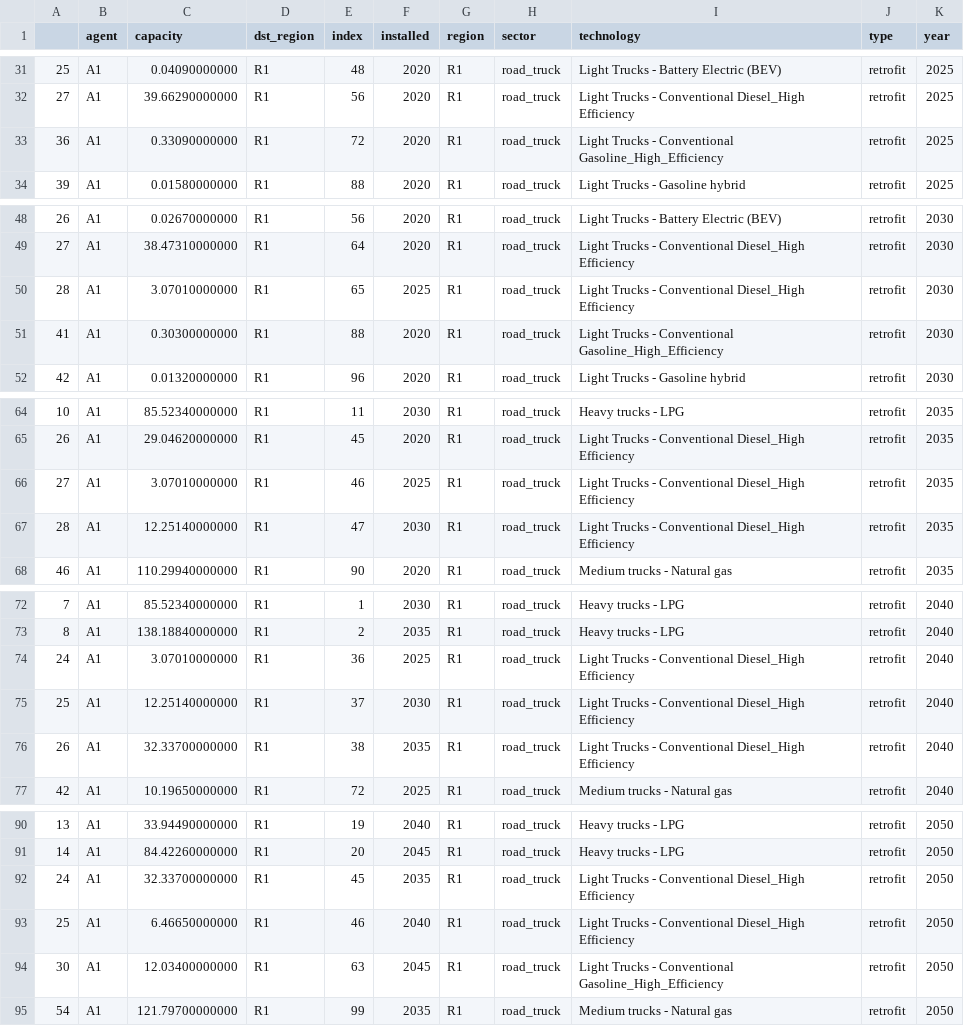
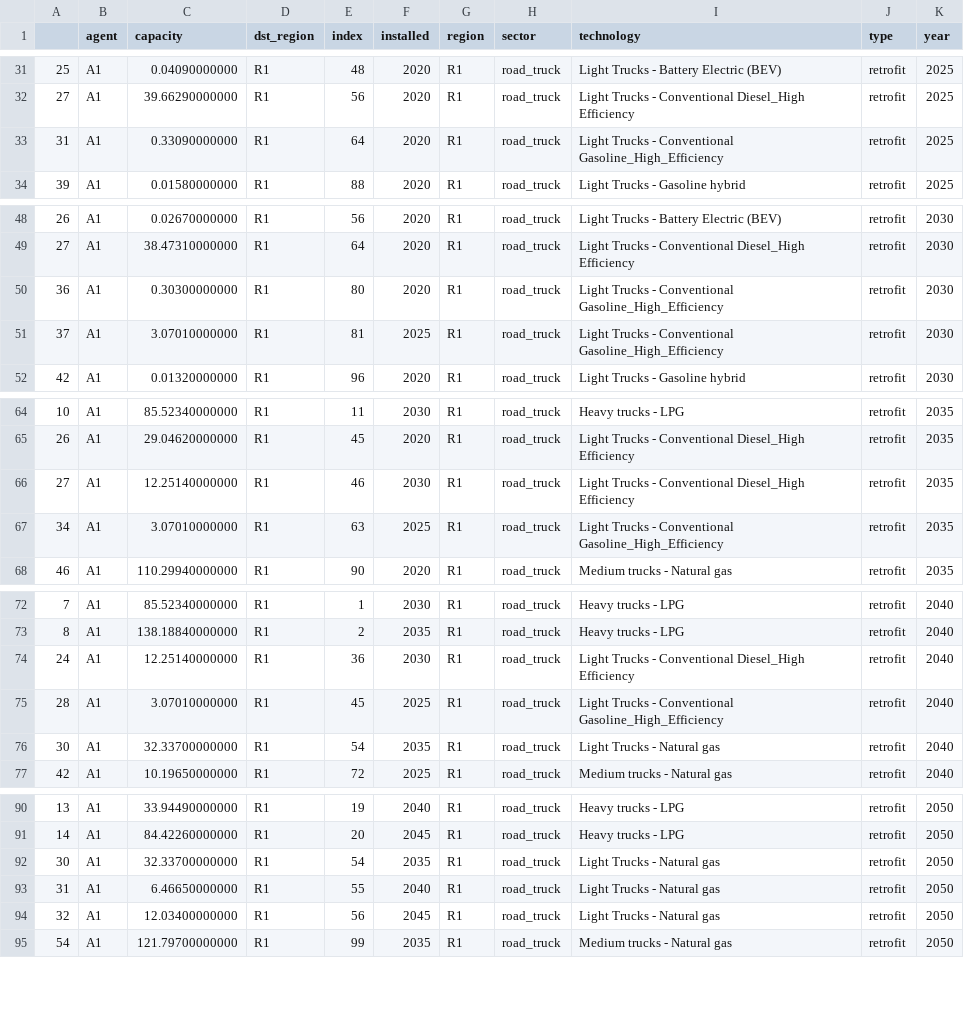
Before and after one commit to EnergySystemsModellingLab/MUSE_Lab, a CSV file: EnergyConversion_MUSE_Model/Efficiency/Results/MCACapacity.csv, drawn as a sheet; only a part is shown, gaps mark what is left out; the diff covers the shown part only.

```diff
--- a/EnergyConversion_MUSE_Model/Efficiency/Results/MCACapacity.csv
+++ b/EnergyConversion_MUSE_Model/Efficiency/Results/MCACapacity.csv
@@ -32,3 +32,3 @@
 27,A1,39.66290000000,R1,56,2020,R1,road_truck,Light Trucks - Conventional Diesel_High Efficiency,retrofit,2025
-36,A1,0.33090000000,R1,72,2020,R1,road_truck,Light Trucks - Conventional Gasoline_High_Efficiency,retrofit,2025
+31,A1,0.33090000000,R1,64,2020,R1,road_truck,Light Trucks - Conventional Gasoline_High_Efficiency,retrofit,2025
 39,A1,0.01580000000,R1,88,2020,R1,road_truck,Light Trucks - Gasoline hybrid,retrofit,2025
@@ -49,4 +49,4 @@
 27,A1,38.47310000000,R1,64,2020,R1,road_truck,Light Trucks - Conventional Diesel_High Efficiency,retrofit,2030
-28,A1,3.07010000000,R1,65,2025,R1,road_truck,Light Trucks - Conventional Diesel_High Efficiency,retrofit,2030
-41,A1,0.30300000000,R1,88,2020,R1,road_truck,Light Trucks - Conventional Gasoline_High_Efficiency,retrofit,2030
+36,A1,0.30300000000,R1,80,2020,R1,road_truck,Light Trucks - Conventional Gasoline_High_Efficiency,retrofit,2030
+37,A1,3.07010000000,R1,81,2025,R1,road_truck,Light Trucks - Conventional Gasoline_High_Efficiency,retrofit,2030
 42,A1,0.01320000000,R1,96,2020,R1,road_truck,Light Trucks - Gasoline hybrid,retrofit,2030
@@ -65,4 +65,4 @@
 26,A1,29.04620000000,R1,45,2020,R1,road_truck,Light Trucks - Conventional Diesel_High Efficiency,retrofit,2035
-27,A1,3.07010000000,R1,46,2025,R1,road_truck,Light Trucks - Conventional Diesel_High Efficiency,retrofit,2035
-28,A1,12.25140000000,R1,47,2030,R1,road_truck,Light Trucks - Conventional Diesel_High Efficiency,retrofit,2035
+27,A1,12.25140000000,R1,46,2030,R1,road_truck,Light Trucks - Conventional Diesel_High Efficiency,retrofit,2035
+34,A1,3.07010000000,R1,63,2025,R1,road_truck,Light Trucks - Conventional Gasoline_High_Efficiency,retrofit,2035
 46,A1,110.29940000000,R1,90,2020,R1,road_truck,Medium trucks - Natural gas,retrofit,2035
@@ -73,5 +73,5 @@
 8,A1,138.18840000000,R1,2,2035,R1,road_truck,Heavy trucks - LPG,retrofit,2040
-24,A1,3.07010000000,R1,36,2025,R1,road_truck,Light Trucks - Conventional Diesel_High Efficiency,retrofit,2040
-25,A1,12.25140000000,R1,37,2030,R1,road_truck,Light Trucks - Conventional Diesel_High Efficiency,retrofit,2040
-26,A1,32.33700000000,R1,38,2035,R1,road_truck,Light Trucks - Conventional Diesel_High Efficiency,retrofit,2040
+24,A1,12.25140000000,R1,36,2030,R1,road_truck,Light Trucks - Conventional Diesel_High Efficiency,retrofit,2040
+28,A1,3.07010000000,R1,45,2025,R1,road_truck,Light Trucks - Conventional Gasoline_High_Efficiency,retrofit,2040
+30,A1,32.33700000000,R1,54,2035,R1,road_truck,Light Trucks - Natural gas,retrofit,2040
 42,A1,10.19650000000,R1,72,2025,R1,road_truck,Medium trucks - Natural gas,retrofit,2040
@@ -91,5 +91,5 @@
 14,A1,84.42260000000,R1,20,2045,R1,road_truck,Heavy trucks - LPG,retrofit,2050
-24,A1,32.33700000000,R1,45,2035,R1,road_truck,Light Trucks - Conventional Diesel_High Efficiency,retrofit,2050
-25,A1,6.46650000000,R1,46,2040,R1,road_truck,Light Trucks - Conventional Diesel_High Efficiency,retrofit,2050
-30,A1,12.03400000000,R1,63,2045,R1,road_truck,Light Trucks - Conventional Gasoline_High_Efficiency,retrofit,2050
+30,A1,32.33700000000,R1,54,2035,R1,road_truck,Light Trucks - Natural gas,retrofit,2050
+31,A1,6.46650000000,R1,55,2040,R1,road_truck,Light Trucks - Natural gas,retrofit,2050
+32,A1,12.03400000000,R1,56,2045,R1,road_truck,Light Trucks - Natural gas,retrofit,2050
 54,A1,121.79700000000,R1,99,2035,R1,road_truck,Medium trucks - Natural gas,retrofit,2050
```
Also changed, not shown: 6 edited cells elsewhere in this file, EnergyConversion_MUSE_Model/Efficiency/Results/MCAMetric_Capital_Costs.csv, EnergyConversion_MUSE_Model/Efficiency/Results/MCAMetric_Consumption.csv, 6 other files.
